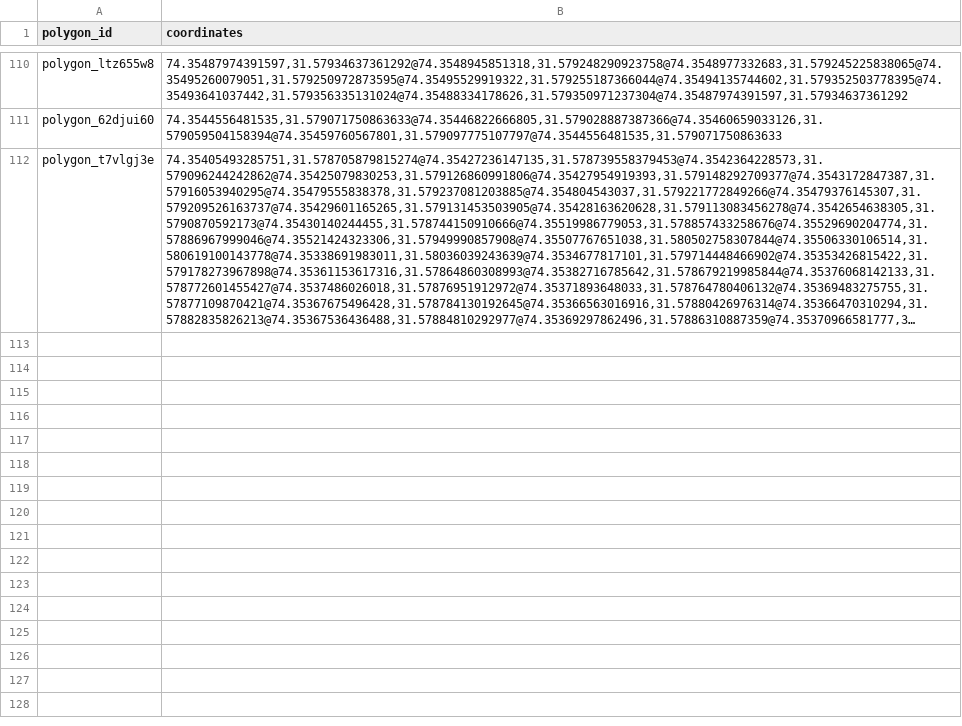
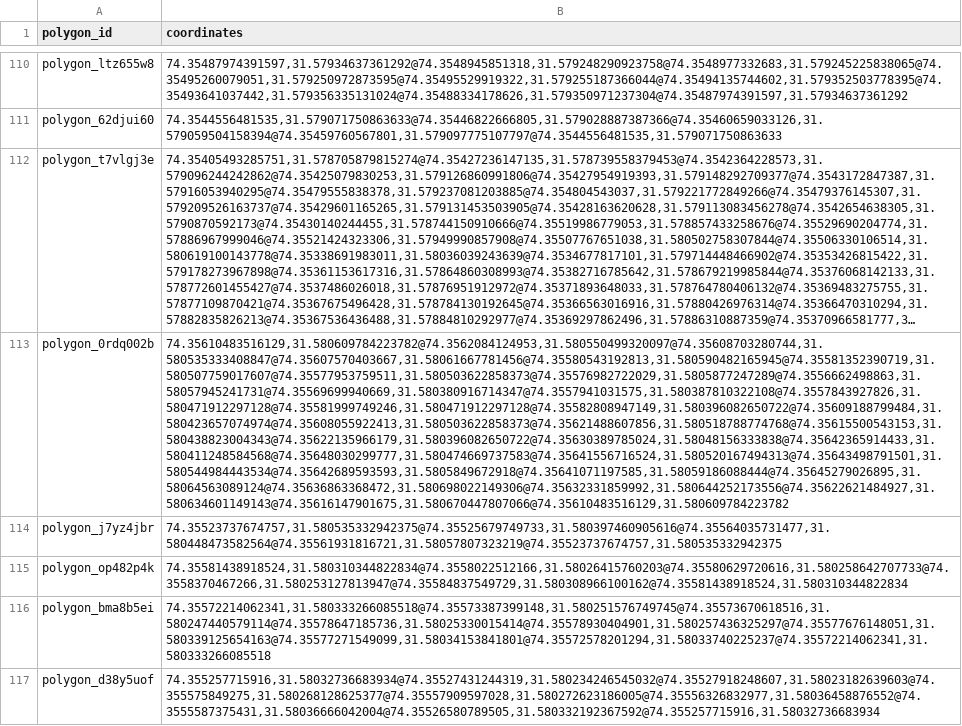
Before and after one commit to AmirHashmi017/DSA-Final-Project, a CSV file: coordinates.csv, drawn as a sheet; only a part is shown, gaps mark what is left out; long unchanged cells end in …; the diff covers the shown part only; the diff names each change by its address in the sheet, - before the commit and + after, or states it on an @@ line.

Commit message:
In Progress

```diff
--- a/coordinates.csv
+++ b/coordinates.csv
+row 113: polygon_0rdq002b | 74.35610483516129,31.580609784223782@74.3562084124953,31.580550499320097@74.35608703280744,31.580535333408847@74.35607570403667,31.58061667781456@74.35580543192813,31.580590482165945@74.35581352390719,31.580507759017607@74.35577953759511,31.580503622858373@74.35576982722029,31.5805877247289@74.3556662498863,31.58057945241731@74.35569699940669,31.580380916714347@74.3557941031575,31.580387810322108@74.3557843927826,31.580471912297128@74.35581999749246,31.580471912297128@74.35582808947149,31.580396082650722@74.35609188799484,31.580423657074974@74.35608055922413,31.580503622858373@74.35621488607856,31.580518788774768@74.35615500543153,31.580438823004343@74.35622135966179,31.580396082650722@74.35630389785024,31.58048156333838@74.35642365914433,31.580411248584568@74.35648030299777,31.580474669737583@74.35641556716524,31.580520167494313@74.35643498791501,31.580544984443534@74.35642689593593,31.5805849672918@74.35641071197585,31.58059186088444@74.35645279026895,31.58064563089124@74.35636863368472,31.580698022149306@74.35632331859992,31.580644252173556@74.35622621484927,31.580634601149143@74.35616147901675,31.580670447807066@74.35610483516129,31.580609784223782
+row 114: polygon_j7yz4jbr | 74.35523737674757,31.580535332942375@74.35525679749733,31.580397460905616@74.35564035731477,31.580448473582564@74.35561931816721,31.58057807323219@74.35523737674757,31.580535332942375
+row 115: polygon_op482p4k | 74.35581438918524,31.580310344822834@74.3558022512166,31.58026415760203@74.35580629720616,31.580258642707733@74.3558370467266,31.580253127813947@74.35584837549729,31.580308966100162@74.35581438918524,31.580310344822834
+row 116: polygon_bma8b5ei | 74.35572214062341,31.580333266085518@74.35573387399148,31.580251576749745@74.35573670618516,31.580247440579114@74.35578647185736,31.58025330015414@74.35578930404901,31.580257436325297@74.35577676148051,31.580339125654163@74.35577271549099,31.58034153841801@74.35572578201294,31.58033740225237@74.35572214062341,31.580333266085518
+row 117: polygon_d38y5uof | 74.355257715916,31.58032736683934@74.35527431244319,31.580234246545032@74.35527918248607,31.58023182639603@74.355575849275,31.580268128625377@74.35557909597028,31.580272623186005@74.35556326832977,31.58036458876552@74.3555587375431,31.58036666042004@74.35526580789505,31.580332192367592@74.355257715916,31.58032736683934
```
Also changed, not shown: 5 added rows elsewhere in this file.
